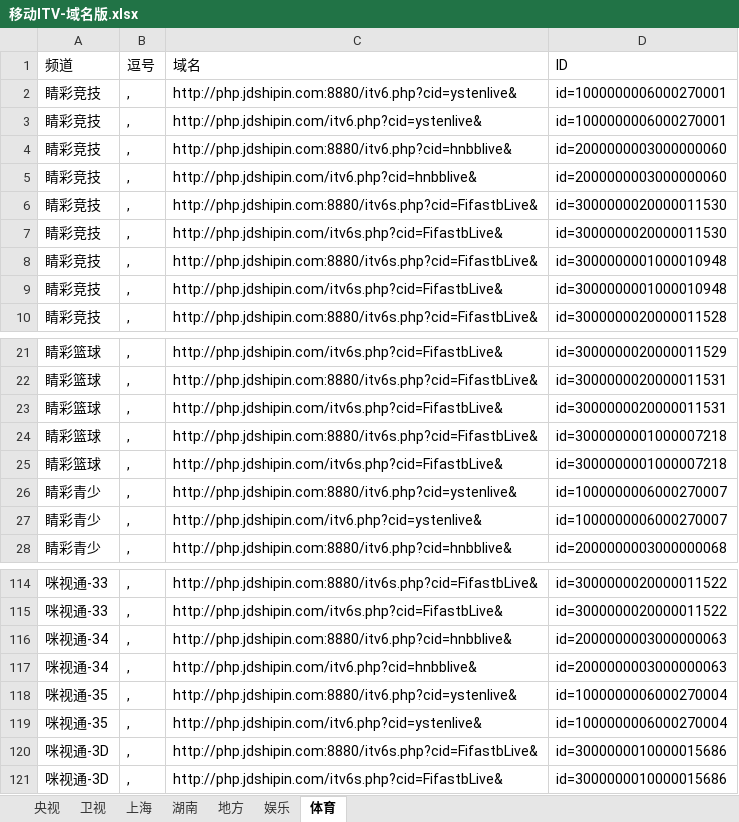
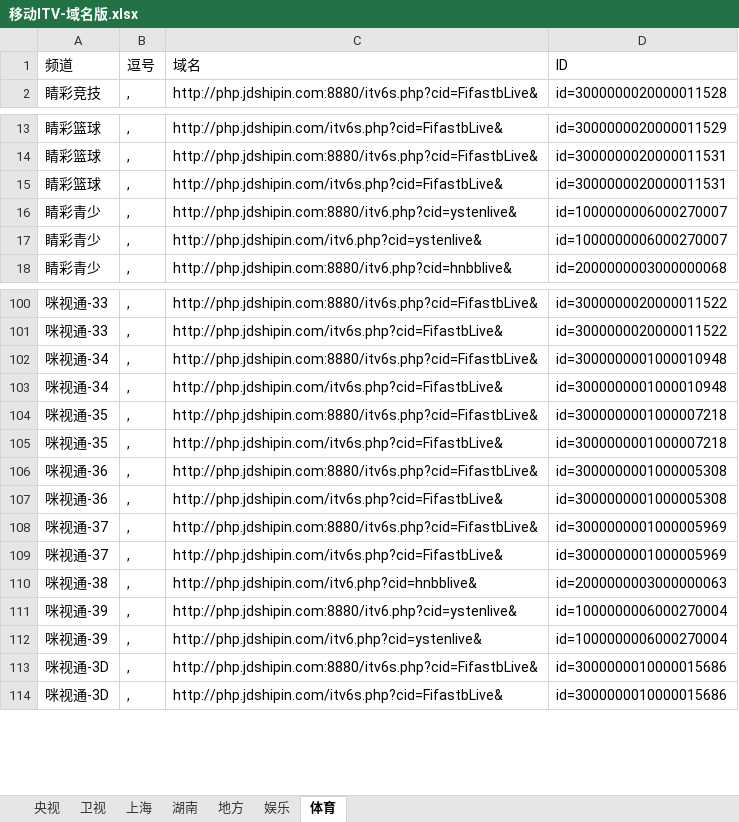
Before and after one commit to Alonso0729/Television, an Excel workbook: 直播源汇总文档/IPV6直播源汇总/移动ITV-域名版.xlsx, sheet 体育, drawn as a sheet; only a part is shown, gaps mark what is left out; values as stored, in another font and other column widths than the file's, no borders; removed rows and columns are numbered as before the commit, all else as after; the diff covers the shown part only; the diff names each change by its address in the sheet, - before the commit and + after, or states it on an @@ line.

```diff
--- a/直播源汇总文档/IPV6直播源汇总/移动ITV-域名版.xlsx (sheet 体育)
+++ b/直播源汇总文档/IPV6直播源汇总/移动ITV-域名版.xlsx (sheet 体育)
-row 2: 睛彩竞技 | , | http://php.jdshipin.com:8880/itv6.php?cid=ystenlive& | id=1000000006000270001
-row 3: 睛彩竞技 | , | http://php.jdshipin.com/itv6.php?cid=ystenlive& | id=1000000006000270001
-row 4: 睛彩竞技 | , | http://php.jdshipin.com:8880/itv6.php?cid=hnbblive& | id=2000000003000000060
-row 5: 睛彩竞技 | , | http://php.jdshipin.com/itv6.php?cid=hnbblive& | id=2000000003000000060
-row 6: 睛彩竞技 | , | http://php.jdshipin.com:8880/itv6s.php?cid=FifastbLive& | id=3000000020000011530
-row 7: 睛彩竞技 | , | http://php.jdshipin.com/itv6s.php?cid=FifastbLive& | id=3000000020000011530
-row 8: 睛彩竞技 | , | http://php.jdshipin.com:8880/itv6s.php?cid=FifastbLive& | id=3000000001000010948
-row 9: 睛彩竞技 | , | http://php.jdshipin.com/itv6s.php?cid=FifastbLive& | id=3000000001000010948
-row 24: 睛彩篮球 | , | http://php.jdshipin.com:8880/itv6s.php?cid=FifastbLive& | id=3000000001000007218
-row 25: 睛彩篮球 | , | http://php.jdshipin.com/itv6s.php?cid=FifastbLive& | id=3000000001000007218
-C102 (域名): http://php.jdshipin.com:8880/itv6.php?cid=hnbblive&
+C102 (域名): http://php.jdshipin.com:8880/itv6s.php?cid=FifastbLive&
-D102:D103 (ID): id=2000000003000000063
+D102:D103 (ID): id=3000000001000010948
-C103 (域名): http://php.jdshipin.com/itv6.php?cid=hnbblive&
+C103 (域名): http://php.jdshipin.com/itv6s.php?cid=FifastbLive&
-C104 (域名): http://php.jdshipin.com:8880/itv6.php?cid=ystenlive&
+C104 (域名): http://php.jdshipin.com:8880/itv6s.php?cid=FifastbLive&
-D104:D105 (ID): id=1000000006000270004
+D104:D105 (ID): id=3000000001000007218
-C105 (域名): http://php.jdshipin.com/itv6.php?cid=ystenlive&
+C105 (域名): http://php.jdshipin.com/itv6s.php?cid=FifastbLive&
+row 106: 咪视通-36 | , | http://php.jdshipin.com:8880/itv6s.php?cid=FifastbLive& | id=3000000001000005308
+row 107: 咪视通-36 | , | http://php.jdshipin.com/itv6s.php?cid=FifastbLive& | id=3000000001000005308
+row 108: 咪视通-37 | , | http://php.jdshipin.com:8880/itv6s.php?cid=FifastbLive& | id=3000000001000005969
+row 109: 咪视通-37 | , | http://php.jdshipin.com/itv6s.php?cid=FifastbLive& | id=3000000001000005969
+row 110: 咪视通-38 | , | http://php.jdshipin.com/itv6.php?cid=hnbblive& | id=2000000003000000063
+row 111: 咪视通-39 | , | http://php.jdshipin.com:8880/itv6.php?cid=ystenlive& | id=1000000006000270004
+row 112: 咪视通-39 | , | http://php.jdshipin.com/itv6.php?cid=ystenlive& | id=1000000006000270004
```
Also changed, not shown: 4 removed rows elsewhere in this sheet, 5 other files.
